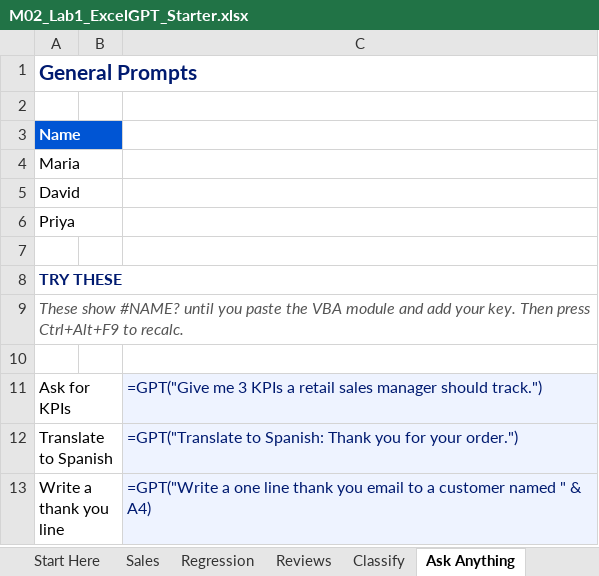
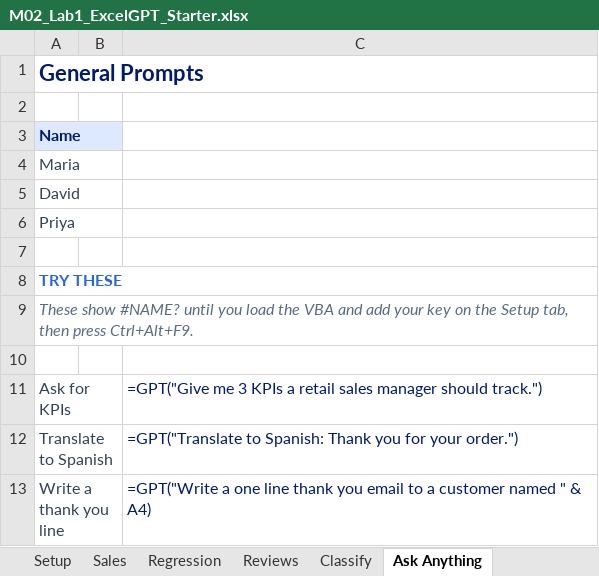
Before and after one commit to mdehghani86/DADS5250-GenAI, an Excel workbook: labs/M02/M02_Lab1_ExcelGPT_Starter.xlsx, sheet Ask Anything, drawn as a sheet; values as stored, in another font and other column widths than the file's, no borders; formulas without a stored value are shown as written; the diff names each change by its address in the sheet, - before the commit and + after, or states it on an @@ line.

Commit message:
M02 Lab 1: add Student Info + Declaration sheet and Setup(API key) sheet; VBA reads key from Setup!C7; restyle (no vertical borders, light headers, highlighted input cells)

```diff
--- a/labs/M02/M02_Lab1_ExcelGPT_Starter.xlsx (sheet Ask Anything)
+++ b/labs/M02/M02_Lab1_ExcelGPT_Starter.xlsx (sheet Ask Anything)
+sheet tab: Setup
@@ A1 text size: larger @@
@@ A3 fill: #0055D4 → #DCE9FF, text colour: #FFFFFF → #001A70 @@
-A4:A6 text colour: black
+A4:A6 text colour: #334155
-A8 text colour: #001A70
+A8 text colour: #2563EB
-A9: …until you paste the VBA module and add your key. Then press Ctrl+Alt+F9 to recalc.
+A9: …until you load the VBA and add your key on the Setup tab, then press Ctrl+Alt+F9.
-A9 text colour: #555555
+A9 text colour: #5A6B85
-A11:A13 text colour: black
+A11:A13 text colour: #334155
-C11:C13 fill: #EEF3FF
+C11:C13 fill: none
```
Also changed, not shown: sheet Student Info, sheet Sales, sheet Regression, sheet Classify, sheet Reviews, other sheet tabs, 2 other files.
